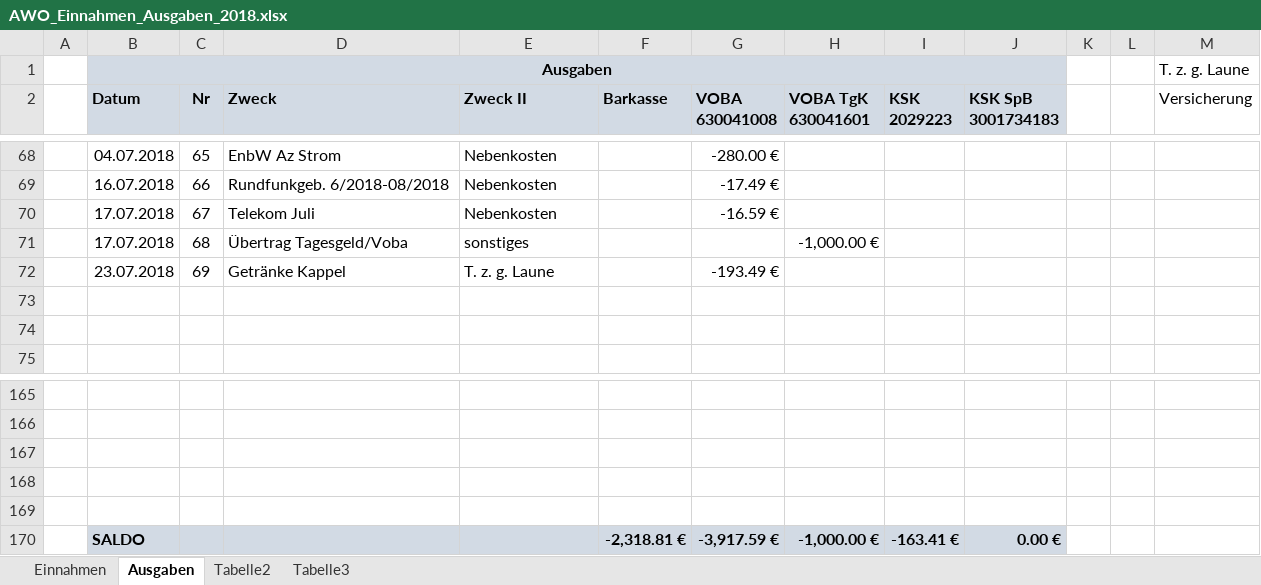
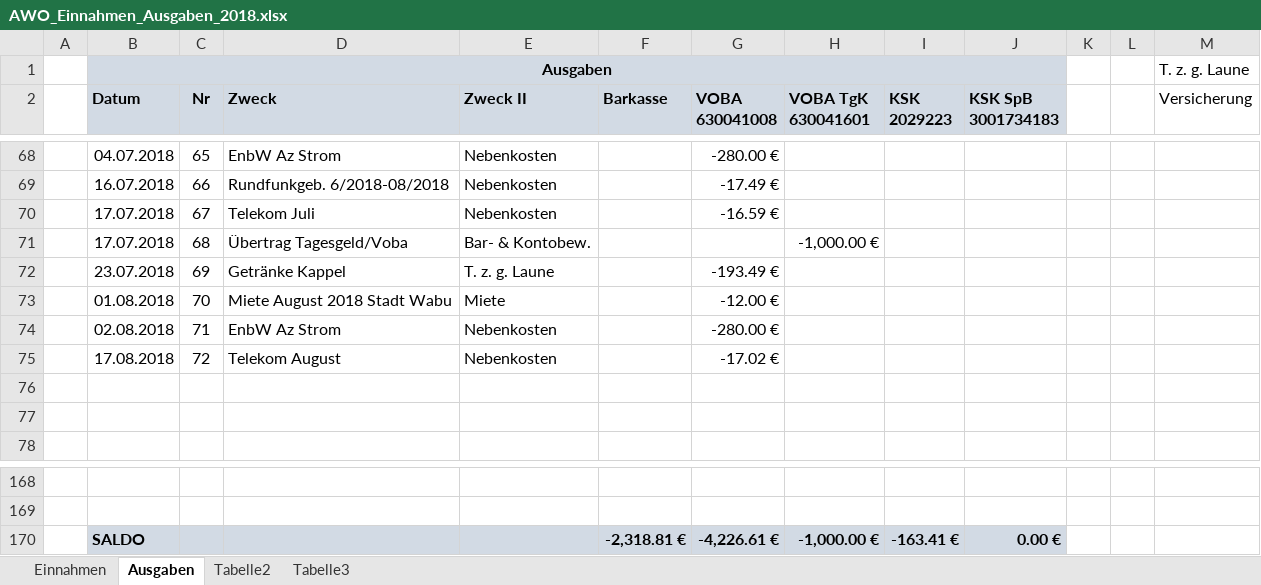
Before and after one commit to bwildner/AWO, an Excel workbook: AWO_Einnahmen_Ausgaben_2018.xlsx, sheet Ausgaben, drawn as a sheet; only a part is shown, gaps mark what is left out; values as stored, in another font and other column widths than the file's, no borders; conditional formats not drawn; removed rows and columns are numbered as before the commit, all else as after; the diff names each change by its address in the sheet, - before the commit and + after, or states it on an @@ line.

```diff
--- a/AWO_Einnahmen_Ausgaben_2018.xlsx (sheet Ausgaben)
+++ b/AWO_Einnahmen_Ausgaben_2018.xlsx (sheet Ausgaben)
-E71 (Zweck II): sonstiges
+E71 (Zweck II): Bar- & Kontobew.
+row 73:  | 01.08.2018 | 70 | Miete August 2018 Stadt Wabu | Miete |  | -12.00 €
+row 74:  | 02.08.2018 | 71 | EnbW Az Strom | Nebenkosten |  | -280.00 €
+row 75:  | 17.08.2018 | 72 | Telekom August | Nebenkosten |  | -17.02 €
-row 167: (empty)
-row 168: (empty)
-row 169: (empty)
-G170 (VOBA 630041008): -3,917.59 €
+G170 (VOBA 630041008): -4,226.61 €
```
Also changed, not shown: sheet Einnahmen.
